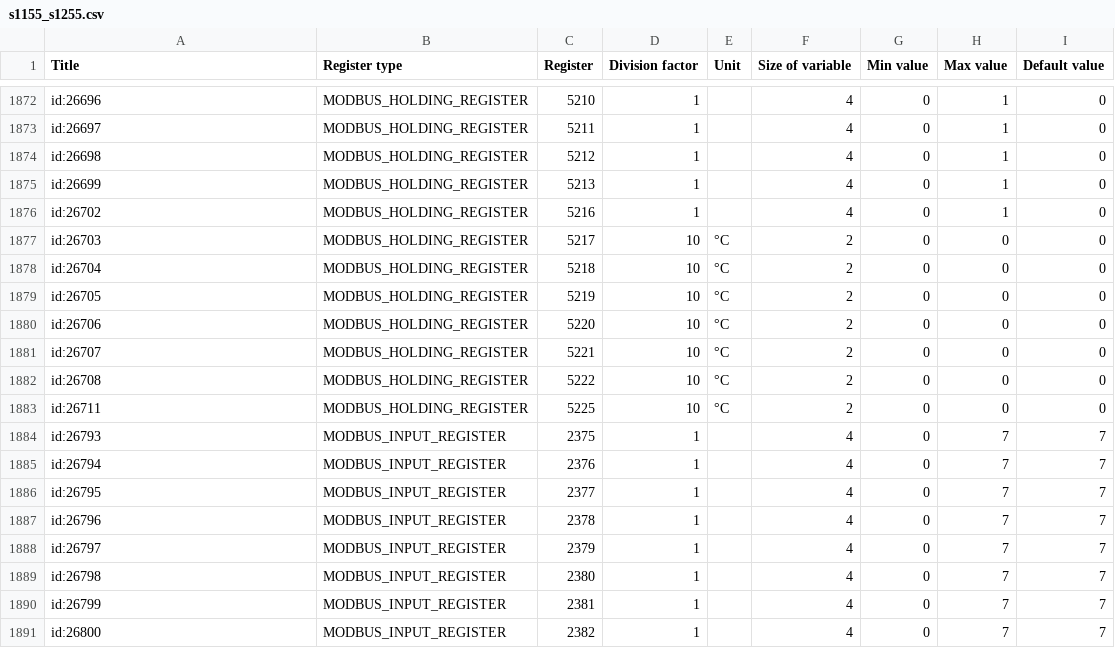
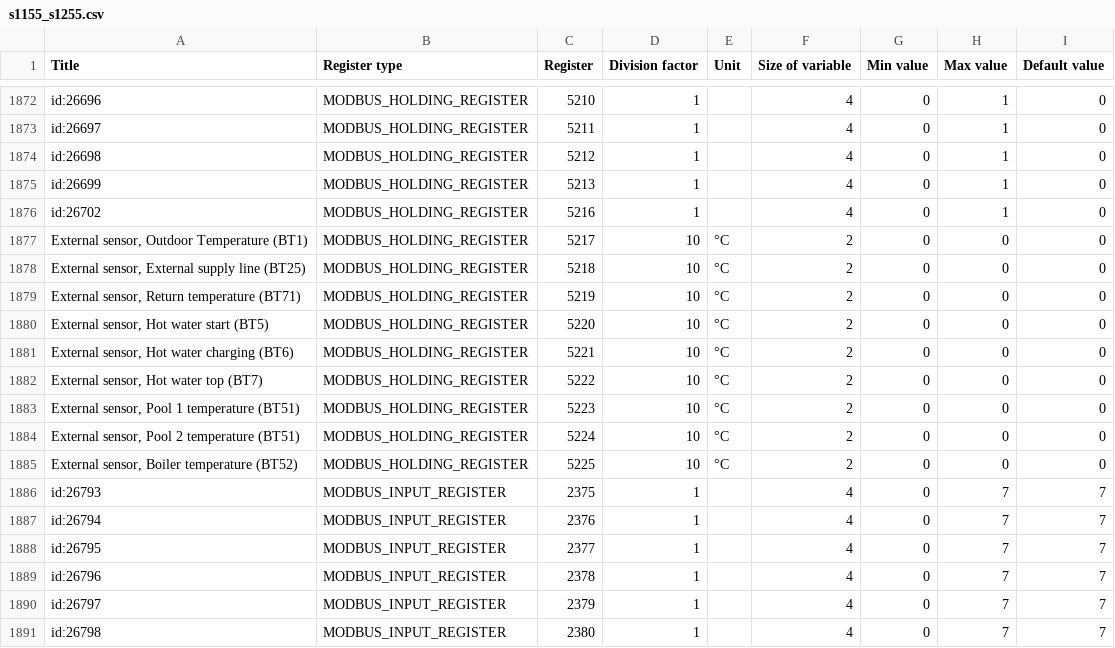
Before and after one commit to yozik04/nibe, a CSV file: nibe/data/s1155_s1255.csv, drawn as a sheet; only a part is shown, gaps mark what is left out; the shorter side is filled out with more unchanged rows.

Commit message:
Add support for external sensors

```diff
--- a/nibe/data/s1155_s1255.csv
+++ b/nibe/data/s1155_s1255.csv
@@ -1876,9 +1876,11 @@ id:26699	MODBUS_HOLDING_REGISTER	5213	1		4	0	1	0
 id:26702	MODBUS_HOLDING_REGISTER	5216	1		4	0	1	0
-id:26703	MODBUS_HOLDING_REGISTER	5217	10	°C	2	0	0	0
-id:26704	MODBUS_HOLDING_REGISTER	5218	10	°C	2	0	0	0
-id:26705	MODBUS_HOLDING_REGISTER	5219	10	°C	2	0	0	0
-id:26706	MODBUS_HOLDING_REGISTER	5220	10	°C	2	0	0	0
-id:26707	MODBUS_HOLDING_REGISTER	5221	10	°C	2	0	0	0
-id:26708	MODBUS_HOLDING_REGISTER	5222	10	°C	2	0	0	0
-id:26711	MODBUS_HOLDING_REGISTER	5225	10	°C	2	0	0	0
+External sensor, Outdoor Temperature (BT1)	MODBUS_HOLDING_REGISTER	5217	10	°C	2	0	0	0
+External sensor, External supply line (BT25)	MODBUS_HOLDING_REGISTER	5218	10	°C	2	0	0	0
+External sensor, Return temperature (BT71)	MODBUS_HOLDING_REGISTER	5219	10	°C	2	0	0	0
+External sensor, Hot water start (BT5) 	MODBUS_HOLDING_REGISTER	5220	10	°C	2	0	0	0
+External sensor, Hot water charging (BT6)	MODBUS_HOLDING_REGISTER	5221	10	°C	2	0	0	0
+External sensor, Hot water top (BT7)	MODBUS_HOLDING_REGISTER	5222	10	°C	2	0	0	0
+External sensor, Pool 1 temperature (BT51)	MODBUS_HOLDING_REGISTER	5223	10	°C	2	0	0	0
+External sensor, Pool 2 temperature (BT51)	MODBUS_HOLDING_REGISTER	5224	10	°C	2	0	0	0
+External sensor, Boiler temperature (BT52)	MODBUS_HOLDING_REGISTER	5225	10	°C	2	0	0	0
 id:26793	MODBUS_INPUT_REGISTER	2375	1		4	0	7	7
```
Also changed, not shown: 1 other file.
